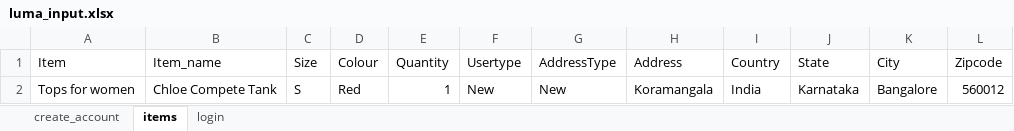
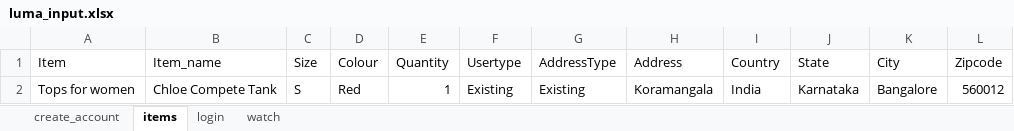
Before and after one commit to PreethiS2324/Luma_Magneto_Automation, an Excel workbook: luma_input.xlsx, sheet items, drawn as a sheet; only a part is shown; values as stored, in another font and other column widths than the file's, no borders; the diff names each change by its address in the sheet, - before the commit and + after, or states it on an @@ line.

```diff
--- a/luma_input.xlsx (sheet items)
+++ b/luma_input.xlsx (sheet items)
+sheet tab: watch
-F2 (Usertype): New
+F2 (Usertype): Existing
-G2 (AddressType): New
+G2 (AddressType): Existing
```
Also changed, not shown: 22 other files.
